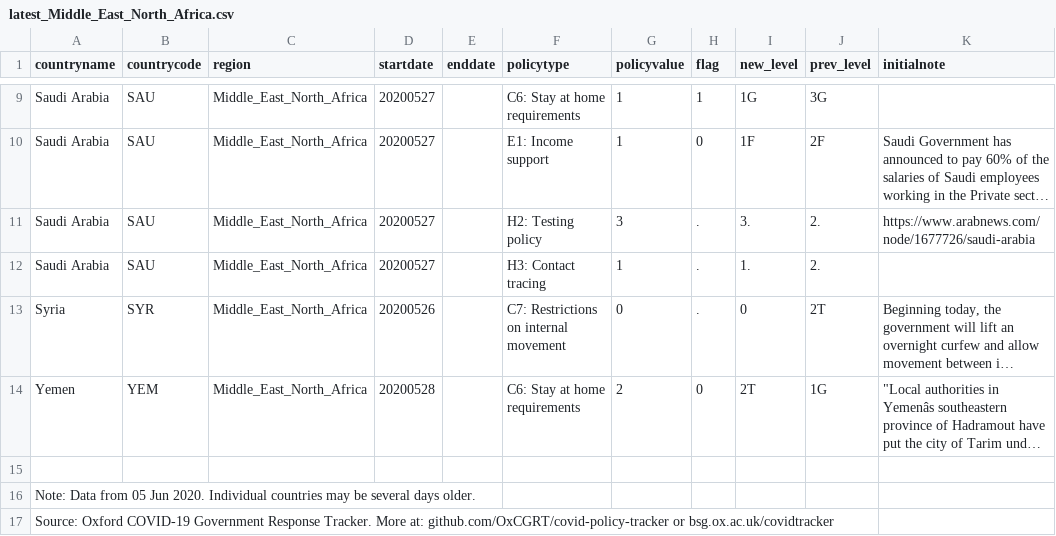
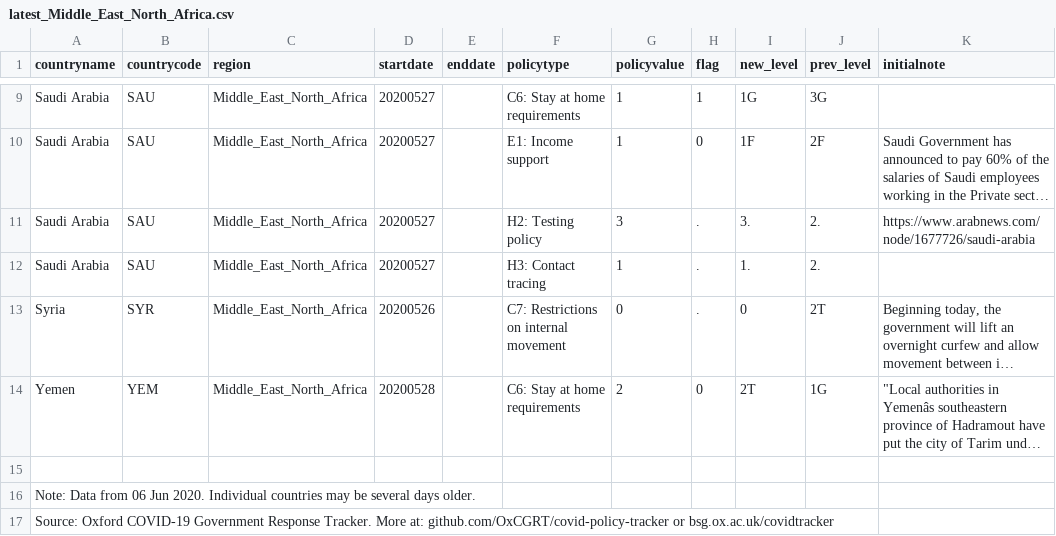
Before and after one commit to OxCGRT/covid-policy-scratchpad, a CSV file: regional_changes/latest_Middle_East_North_Africa.csv, drawn as a sheet; only a part is shown, gaps mark what is left out; long unchanged cells end in …; the diff names each change by its address in the sheet, - before the commit and + after, or states it on an @@ line.

```diff
--- a/regional_changes/latest_Middle_East_North_Africa.csv
+++ b/regional_changes/latest_Middle_East_North_Africa.csv
-A16 (countryname): …Data from 05 Jun 2020.…
+A16 (countryname): …Data from 06 Jun 2020.…
```
Also changed, not shown: regional_changes/latest_East_Asia_Pacific.csv, regional_changes/latest_Europe_Central_Asia.csv, 4 other files.
